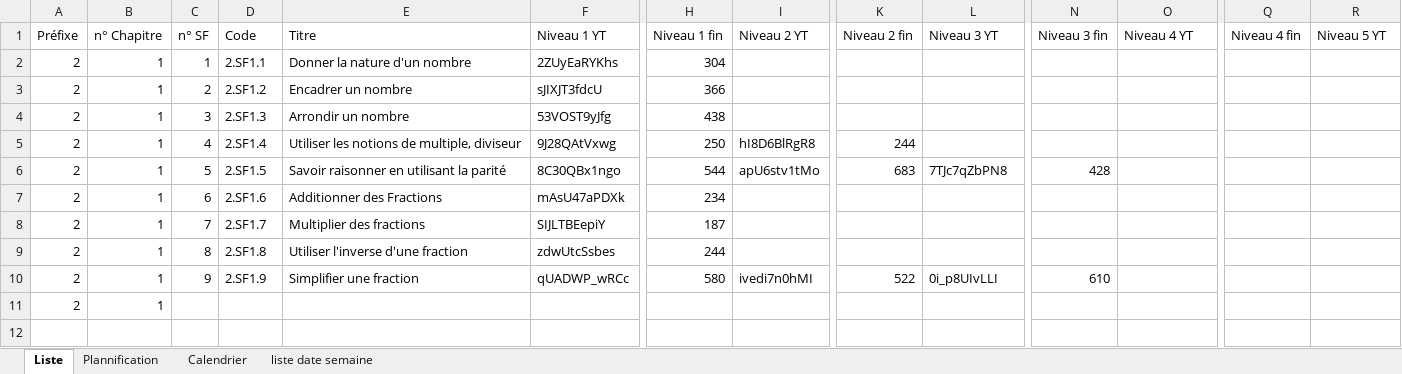
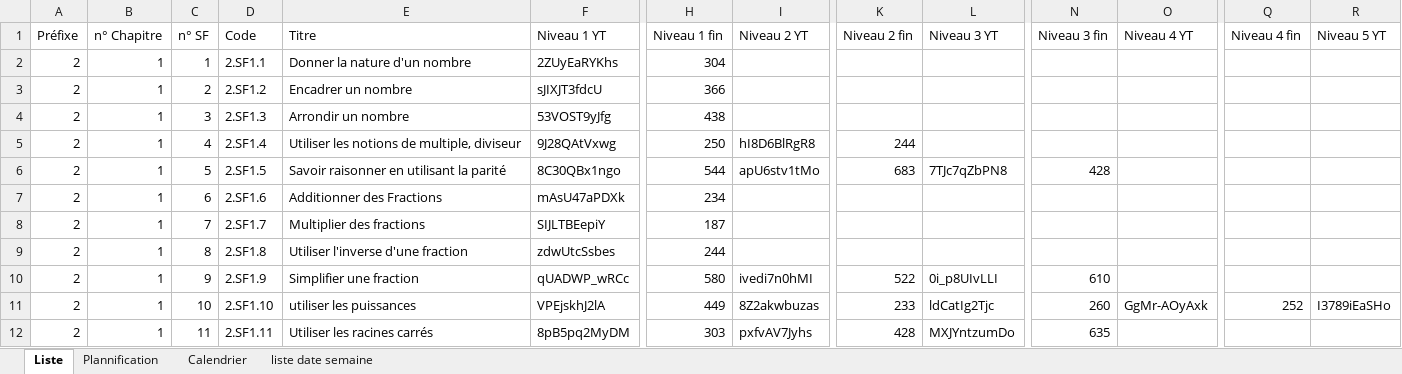
Before and after one commit to Ligne2Maths/Spirale2Maths, an Excel workbook: contenu/Seconde.xlsx, sheet Liste, drawn as a sheet; only a part is shown, gaps mark what is left out; values as stored, in another font and other column widths than the file's, no borders; removed rows and columns are numbered as before the commit, all else as after; rows hold the shown columns only; the diff names each change by its address in the sheet, - before the commit and + after, or states it on an @@ line.

```diff
--- a/contenu/Seconde.xlsx (sheet Liste)
+++ b/contenu/Seconde.xlsx (sheet Liste)
-row 11: 2 | 1
+row 11: 2 | 1 | 10 | 2.SF1.10 | utiliser les puissances | VPEjskhJ2lA | 449 | 8Z2akwbuzas | 233 | ldCatIg2Tjc | 260 | GgMr-AOyAxk | 252 | I3789iEaSHo
+row 12: 2 | 1 | 11 | 2.SF1.11 | Utiliser les racines carrés | 8pB5pq2MyDM | 303 | pxfvAV7Jyhs | 428 | MXJYntzumDo | 635
```
Also changed, not shown: sheet Plannification, contenu/Troisieme.xlsx, 1 other file.
